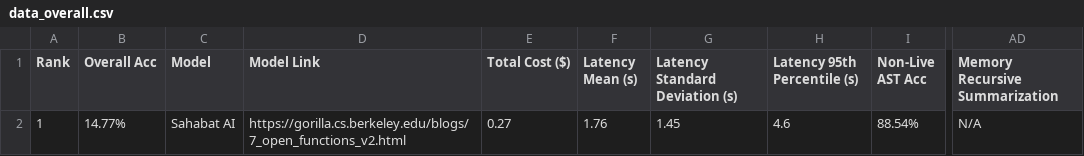
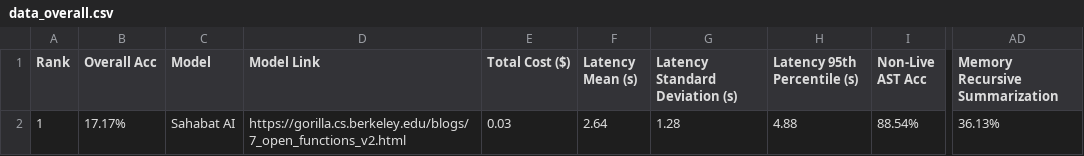
Before and after one commit to adtyainash/tool-calling-bfcl, a CSV file: berkeley-function-call-leaderboard/score/data_overall.csv, drawn as a sheet; only a part is shown, gaps mark what is left out; the diff names each change by its address in the sheet, - before the commit and + after, or states it on an @@ line.

Commit message:
add memory_rec_sum

```diff
--- a/berkeley-function-call-leaderboard/score/data_overall.csv
+++ b/berkeley-function-call-leaderboard/score/data_overall.csv
-B2 (Overall Acc): 14.77%
+B2 (Overall Acc): 17.17%
-E2 (Total Cost ($)): 0.27
+E2 (Total Cost ($)): 0.03
-F2 (Latency Mean (s)): 1.76
+F2 (Latency Mean (s)): 2.64
-G2 (Latency Standard Deviation (s)): 1.45
+G2 (Latency Standard Deviation (s)): 1.28
-H2 (Latency 95th Percentile (s)): 4.6
+H2 (Latency 95th Percentile (s)): 4.88
-AD2 (Memory Recursive Summarization): N/A
+AD2 (Memory Recursive Summarization): 36.13%
```
Also changed, not shown: berkeley-function-call-leaderboard/score/data_agentic.csv, 2 other files.
